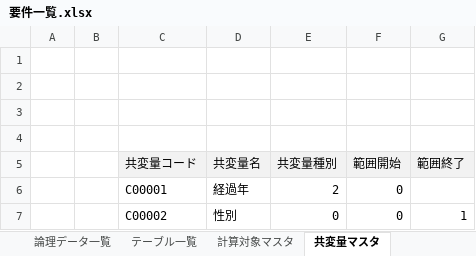
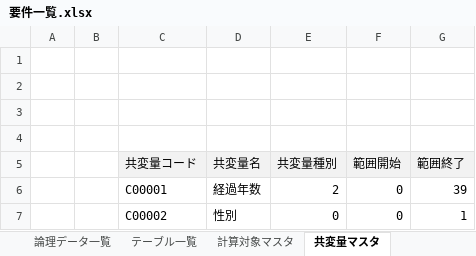
Before and after one commit to wjkanaya/research, an Excel workbook: sekkei/要件一覧.xlsx, sheet 共変量マスタ, drawn as a sheet; values as stored, in another font and other column widths than the file's, no borders; the diff names each change by its address in the sheet, - before the commit and + after, or states it on an @@ line.

```diff
--- a/sekkei/要件一覧.xlsx (sheet 共変量マスタ)
+++ b/sekkei/要件一覧.xlsx (sheet 共変量マスタ)
-D6 (共変量名): 経過年
+D6 (共変量名): 経過年数
-G6 (範囲終了): (empty)
+G6 (範囲終了): 39
```
Also changed, not shown: sheet 共変量ラベルマスタ, sheet テーブル一覧.
